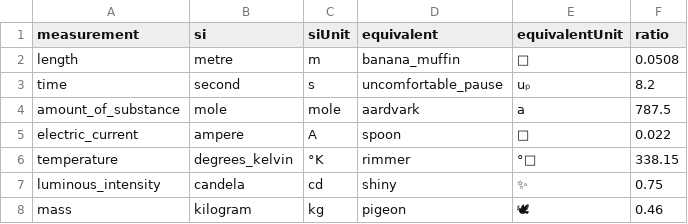
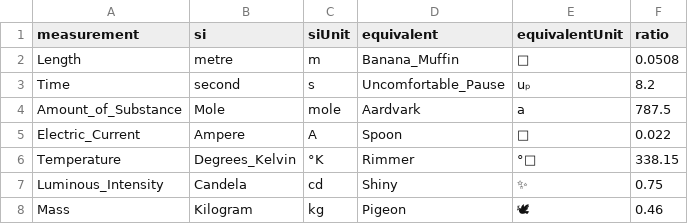
Before and after one commit to Pr0x1mas/not-si-units, a CSV file: base.csv, drawn as a sheet; the diff names each change by its address in the sheet, - before the commit and + after, or states it on an @@ line.

Commit message:
in theory normal units are dynamic as well

```diff
--- a/base.csv
+++ b/base.csv
-A2 (measurement): length
+A2 (measurement): Length
-D2 (equivalent): banana_muffin
+D2 (equivalent): Banana_Muffin
-A3 (measurement): time
+A3 (measurement): Time
-D3 (equivalent): uncomfortable_pause
+D3 (equivalent): Uncomfortable_Pause
-A4 (measurement): amount_of_substance
+A4 (measurement): Amount_of_Substance
-B4 (si): mole
+B4 (si): Mole
-D4 (equivalent): aardvark
+D4 (equivalent): Aardvark
-A5 (measurement): electric_current
+A5 (measurement): Electric_Current
-B5 (si): ampere
+B5 (si): Ampere
-D5 (equivalent): spoon
+D5 (equivalent): Spoon
-A6 (measurement): temperature
+A6 (measurement): Temperature
-B6 (si): degrees_kelvin
+B6 (si): Degrees_Kelvin
-D6 (equivalent): rimmer
+D6 (equivalent): Rimmer
-A7 (measurement): luminous_intensity
+A7 (measurement): Luminous_Intensity
-B7 (si): candela
+B7 (si): Candela
-D7 (equivalent): shiny
+D7 (equivalent): Shiny
-A8 (measurement): mass
+A8 (measurement): Mass
-B8 (si): kilogram
+B8 (si): Kilogram
-D8 (equivalent): pigeon
+D8 (equivalent): Pigeon
```
Also changed, not shown: 2 other files.
